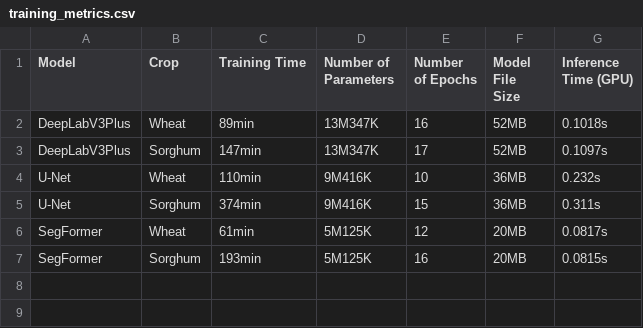
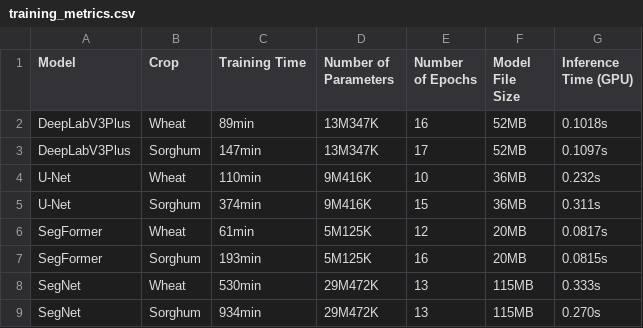
Before and after one commit to Ciampitti-Lab/SegmentationStudy, a CSV file: results/training_metrics.csv, drawn as a sheet; the diff names each change by its address in the sheet, - before the commit and + after, or states it on an @@ line.

Commit message:
chore: train SegNet

```diff
--- a/results/training_metrics.csv
+++ b/results/training_metrics.csv
+row 8: SegNet | Wheat | 530min | 29M472K | 13 | 115MB | 0.333s
+row 9: SegNet | Sorghum | 934min | 29M472K | 13 | 115MB | 0.270s
```
Also changed, not shown: 2 other files.
